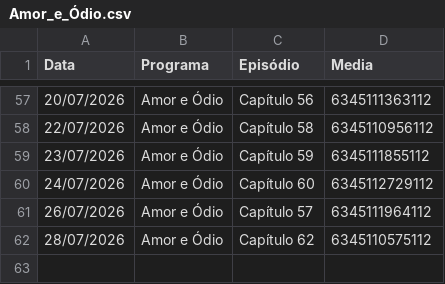
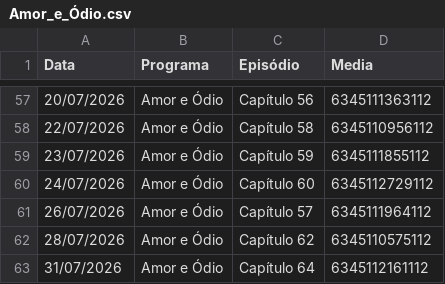
Before and after one commit to henriquerossi/Grade-SBTNovelas, a CSV file: programas/Amor_e_Ódio.csv, drawn as a sheet; only a part is shown, gaps mark what is left out; the diff names each change by its address in the sheet, - before the commit and + after, or states it on an @@ line.

```diff
--- a/programas/Amor_e_Ódio.csv
+++ b/programas/Amor_e_Ódio.csv
+row 63: 31/07/2026 | Amor e Ódio | Capítulo 64 | 6345112161112
```
Also changed, not shown: programas/Camaleões.csv, programas/Coração_Traído.csv, 4 other files.
